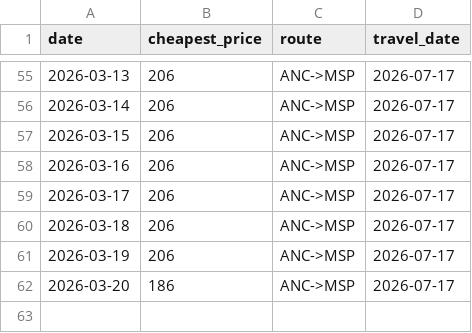
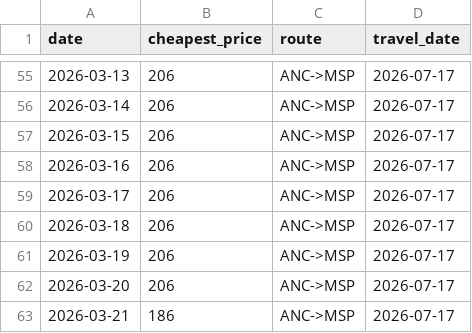
Before and after one commit to hartlcp32/MSPANC, a CSV file: docs/data/google_history_return.csv, drawn as a sheet; only a part is shown, gaps mark what is left out.

```diff
--- a/docs/data/google_history_return.csv
+++ b/docs/data/google_history_return.csv
@@ -61,2 +61,3 @@ date,cheapest_price,route,travel_date
 2026-03-19,206,ANC->MSP,2026-07-17
-2026-03-20,186,ANC->MSP,2026-07-17
+2026-03-20,206,ANC->MSP,2026-07-17
+2026-03-21,186,ANC->MSP,2026-07-17
```
Also changed, not shown: docs/data/price_history.csv.
